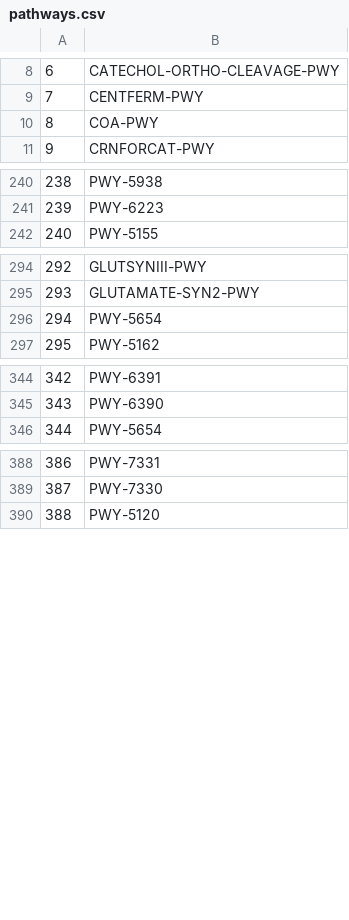
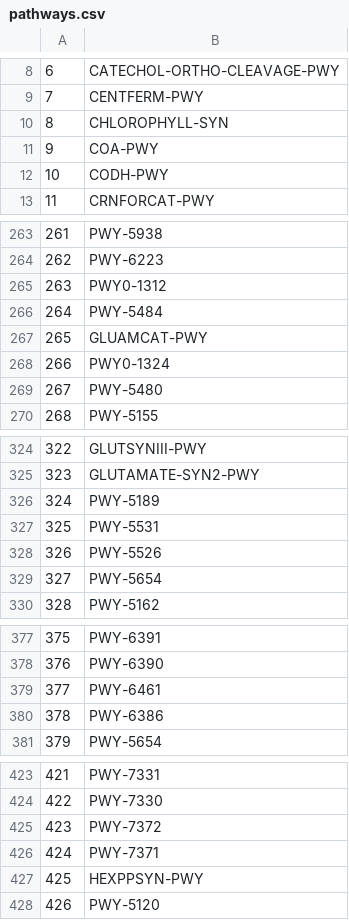
Before and after one commit to asaldivar93/cobra, a CSV file: pathways.csv, drawn as a sheet; only a part is shown, gaps mark what is left out; addresses are those after the commit; the diff covers the shown part only; the diff names each change by its address in the sheet, - before the commit and + after, or states it on an @@ line.

```diff
--- a/pathways.csv
+++ b/pathways.csv
+row 10: 8 | CHLOROPHYLL-SYN
@@ column A renumbered from row 11 down @@
+row 12: 10 | CODH-PWY
+row 265: 263 | PWY0-1312
+row 266: 264 | PWY-5484
+row 267: 265 | GLUAMCAT-PWY
+row 268: 266 | PWY0-1324
+row 269: 267 | PWY-5480
+row 326: 324 | PWY-5189
+row 327: 325 | PWY-5531
+row 328: 326 | PWY-5526
+row 379: 377 | PWY-6461
+row 380: 378 | PWY-6386
+row 425: 423 | PWY-7372
+row 426: 424 | PWY-7371
+row 427: 425 | HEXPPSYN-PWY
```
Also changed, not shown: 26 added rows, 19 moved rows and 2 edited cells elsewhere in this file, 3 other files.
